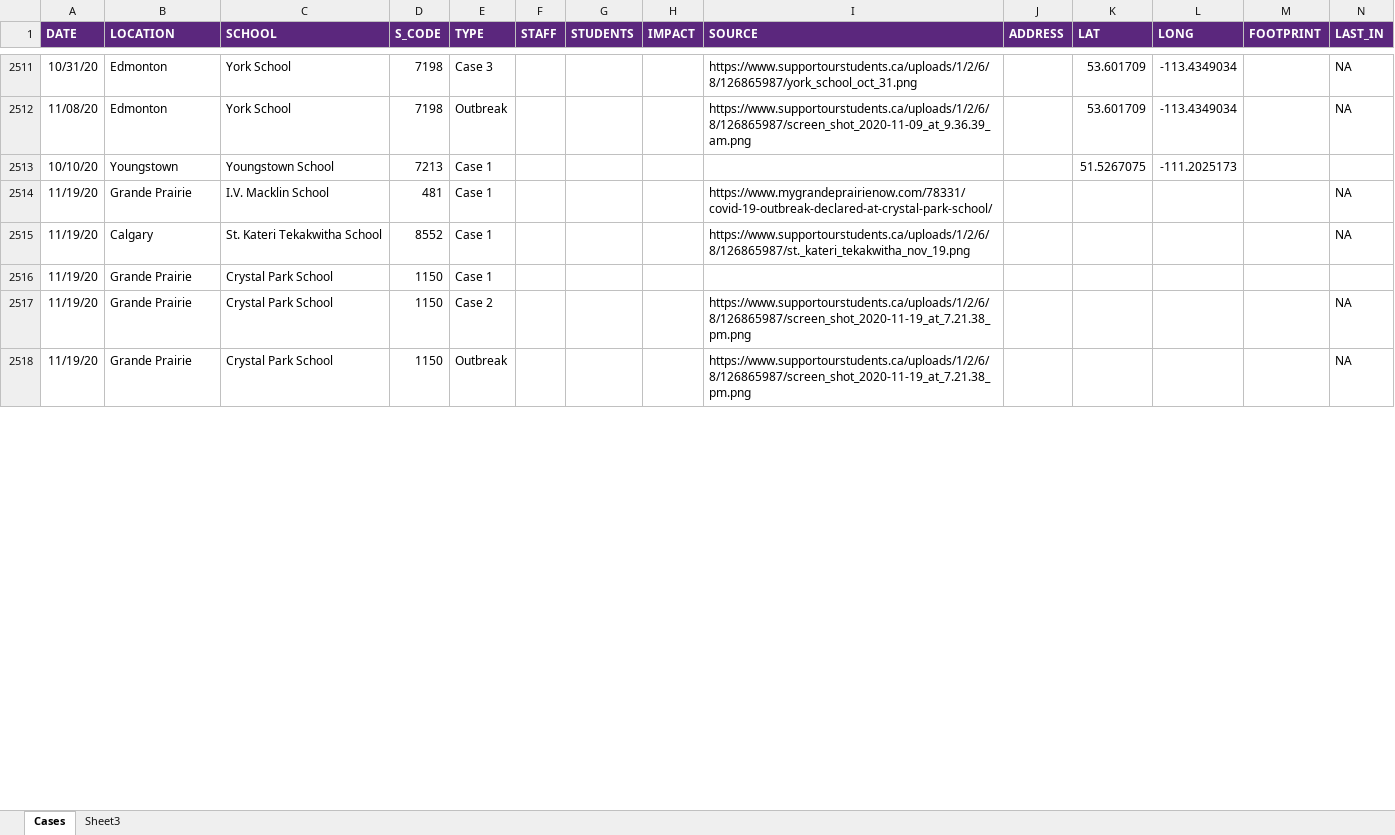
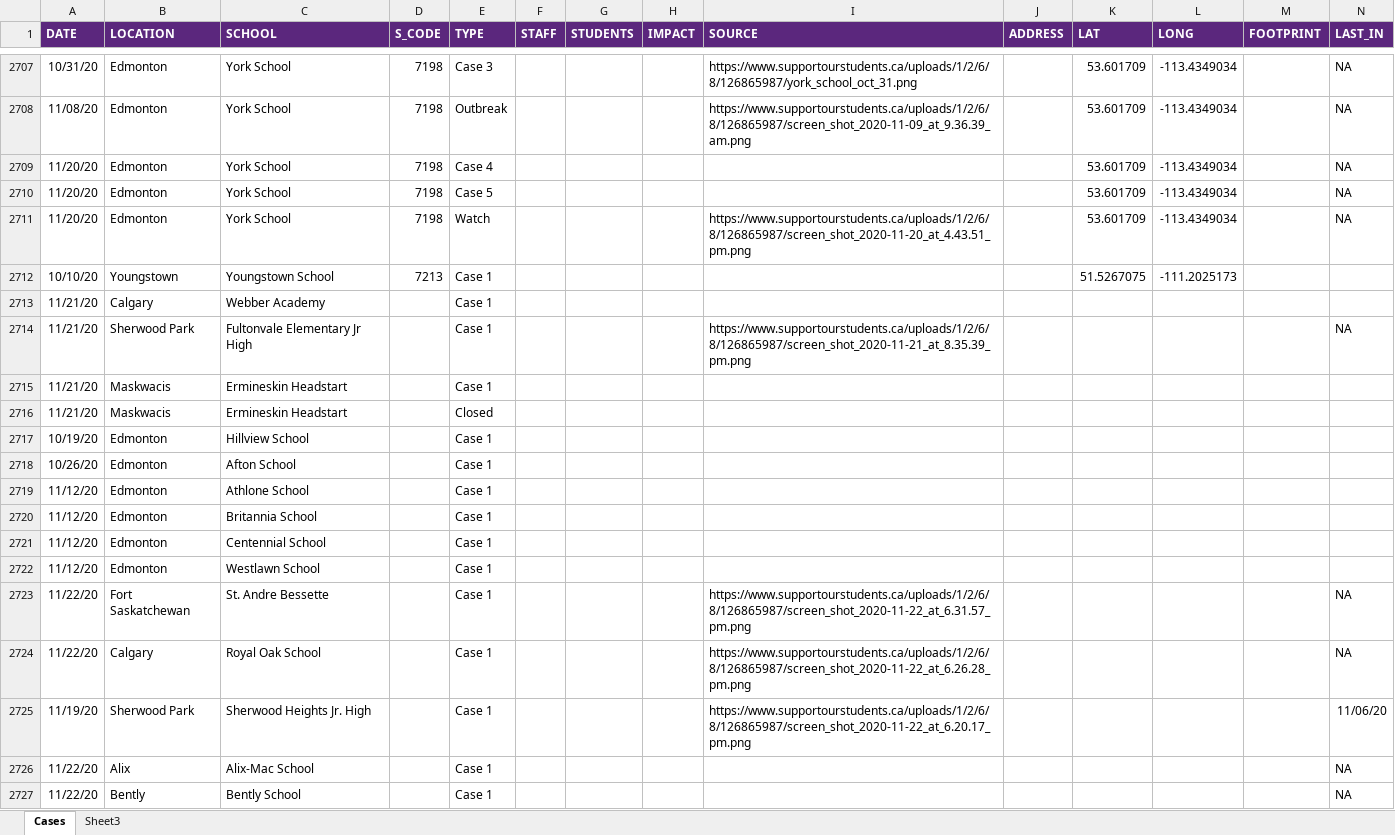
Before and after one commit to aryntoombs/Alberta-Covid-Data, an Excel workbook: Covid-Schools-Alberta.xlsx, sheet Cases, drawn as a sheet; only a part is shown, gaps mark what is left out; values as stored, in another font and other column widths than the file's, no borders; charts and pictures and conditional formats not drawn; addresses are those after the commit; the diff covers the shown part only; the diff names each change by its address in the sheet, - before the commit and + after, or states it on an @@ line.

Commit message:
Add files via upload

```diff
--- a/Covid-Schools-Alberta.xlsx (sheet Cases)
+++ b/Covid-Schools-Alberta.xlsx (sheet Cases)
+row 2709: 11/20/20 | Edmonton | York School | 7198 | Case 4 |  |  |  |  |  | 53.601709 | -113.4349034 |  | NA
+row 2710: 11/20/20 | Edmonton | York School | 7198 | Case 5 |  |  |  |  |  | 53.601709 | -113.4349034 |  | NA
+row 2711: 11/20/20 | Edmonton | York School | 7198 | Watch |  |  |  | https://www.supportourstudents.ca/uploads/1/2/6/8/126865987/screen_shot_2020-11-20_at_4.43.51_pm.png |  | 53.601709 | -113.4349034 |  | NA
@@ row 2514 moved to row 1201: 11/19/20 @@
+row 2713: 11/21/20 | Calgary | Webber Academy |  | Case 1
+row 2714: 11/21/20 | Sherwood Park | Fultonvale Elementary Jr High |  | Case 1 |  |  |  | https://www.supportourstudents.ca/uploads/1/2/6/8/126865987/screen_shot_2020-11-21_at_8.35.39_pm.png |  |  |  |  | NA
+row 2715: 11/21/20 | Maskwacis | Ermineskin Headstart |  | Case 1
+row 2716: 11/21/20 | Maskwacis | Ermineskin Headstart |  | Closed
+row 2717: 10/19/20 | Edmonton | Hillview School |  | Case 1
+row 2718: 10/26/20 | Edmonton | Afton School |  | Case 1
+row 2719: 11/12/20 | Edmonton | Athlone School |  | Case 1
+row 2720: 11/12/20 | Edmonton | Britannia School |  | Case 1
+row 2721: 11/12/20 | Edmonton | Centennial School |  | Case 1
+row 2722: 11/12/20 | Edmonton | Westlawn School |  | Case 1
+row 2723: 11/22/20 | Fort Saskatchewan | St. Andre Bessette |  | Case 1 |  |  |  | https://www.supportourstudents.ca/uploads/1/2/6/8/126865987/screen_shot_2020-11-22_at_6.31.57_pm.png |  |  |  |  | NA
-A2724 (DATE): 11/19/20
+A2724 (DATE): 11/22/20
-C2724 (SCHOOL): St. Kateri Tekakwitha School
+C2724 (SCHOOL): Royal Oak School
-D2724 (S_CODE): 8552
+D2724 (S_CODE): (empty)
-I2724 (SOURCE): https://www.supportourstudents.ca/uploads/1/2/6/8/126865987/st._kateri_tekakwitha_nov_19.png
+I2724 (SOURCE): https://www.supportourstudents.ca/uploads/1/2/6/8/126865987/screen_shot_2020-11-22_at_6.26.28_pm.png
@@ row 2516 moved to row 611: 11/19/20 @@
-B2725 (LOCATION): Grande Prairie
+B2725 (LOCATION): Sherwood Park
-C2725 (SCHOOL): Crystal Park School
+C2725 (SCHOOL): Sherwood Heights Jr. High
-D2725 (S_CODE): 1150
+D2725 (S_CODE): (empty)
-E2725 (TYPE): Case 2
+E2725 (TYPE): Case 1
-I2725 (SOURCE): https://www.supportourstudents.ca/uploads/1/2/6/8/126865987/screen_shot_2020-11-19_at_7.21.38_pm.png
+I2725 (SOURCE): https://www.supportourstudents.ca/uploads/1/2/6/8/126865987/screen_shot_2020-11-22_at_6.20.17_pm.png
-N2725 (LAST_IN): NA
+N2725 (LAST_IN): 11/06/20
@@ row 2518 moved to row 613: 11/19/20 @@
+row 2726: 11/22/20 | Alix | Alix-Mac School |  | Case 1 |  |  |  |  |  |  |  |  | NA
+row 2727: 11/22/20 | Bently | Bently School |  | Case 1 |  |  |  |  |  |  |  |  | NA
```
Also changed, not shown: 207 added rows, 4 removed rows, 2 moved rows and 35 edited cells elsewhere in this sheet, formulas that keep their value.
